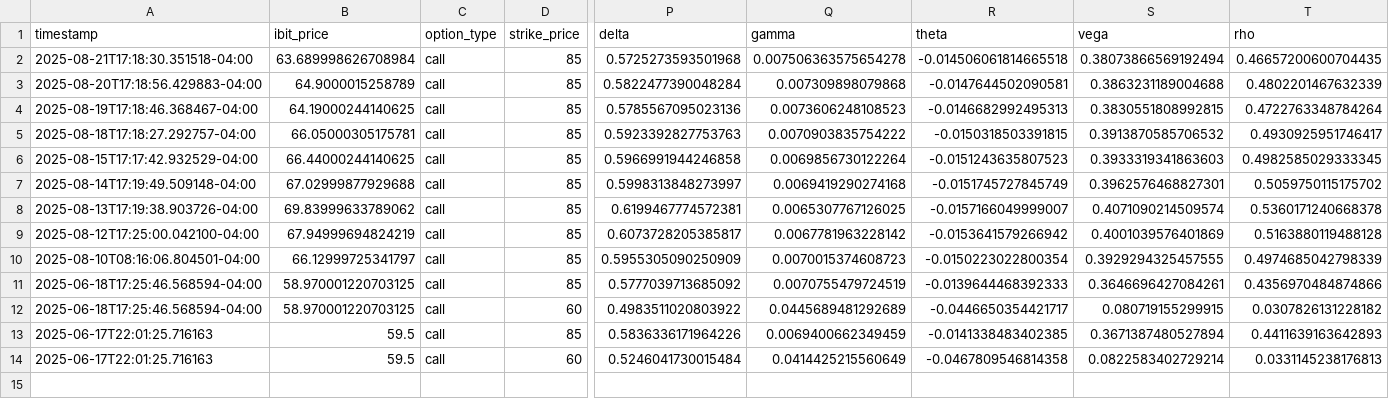
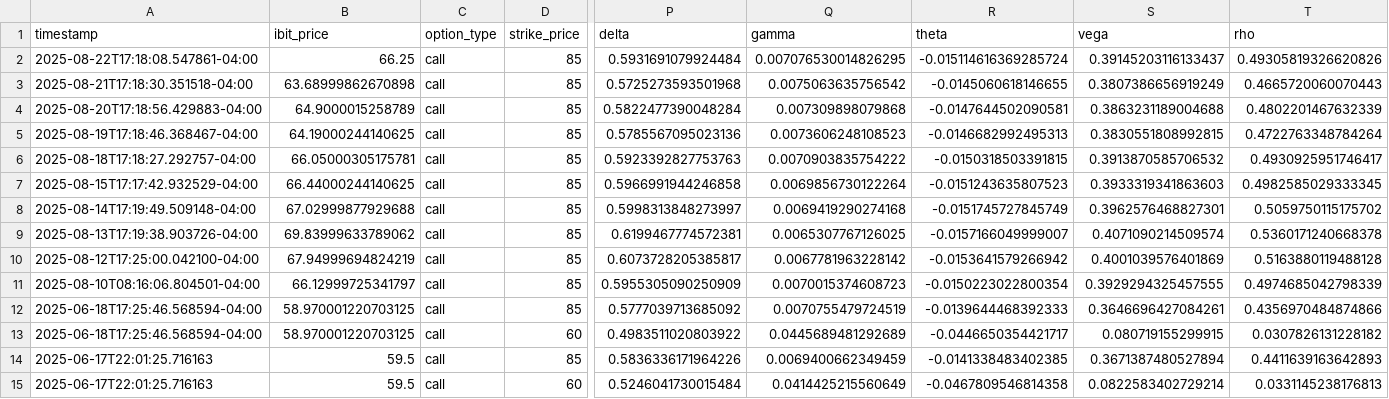
Before and after one commit to analytics-01/analytics-01.github.io, a CSV file: projects/IBIT_Call_Monitor/data/ibit_calls.csv, drawn as a sheet; only a part is shown, gaps mark what is left out; addresses are those after the commit; rows hold the shown columns only; the diff names each change by its address in the sheet, - before the commit and + after, or states it on an @@ line.

```diff
--- a/projects/IBIT_Call_Monitor/data/ibit_calls.csv
+++ b/projects/IBIT_Call_Monitor/data/ibit_calls.csv
+row 2: 2025-08-22T17:18:08.547861-04:00 | 66.25 | call | 85 | 0.5931691079924484 | 0.007076530014826295 | -0.015114616369285724 | 0.39145203116133437 | 0.49305819326620826
-B3 (ibit_price): 63.689998626708984
+B3 (ibit_price): 63.68999862670898
-Q3 (gamma): 0.007506363575654278
+Q3 (gamma): 0.0075063635756542
-R3 (theta): -0.014506061814665518
+R3 (theta): -0.0145060618146655
-S3 (vega): 0.38073866569192494
+S3 (vega): 0.3807386656919249
-T3 (rho): 0.46657200600704435
+T3 (rho): 0.4665720060070443
```
Also changed, not shown: docs/projects/IBIT_Call_Monitor/data/ibit_calls.csv.
